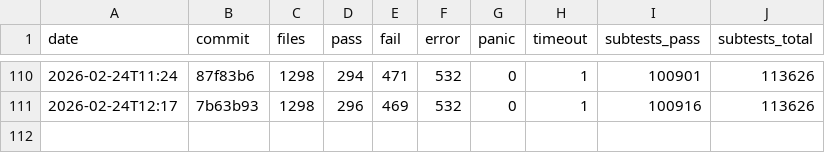
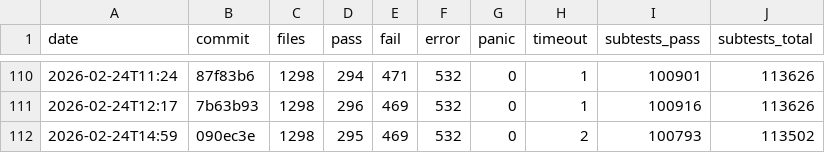
Before and after one commit to tokuhirom/mutsu, a TSV file: HISTORY.tsv, drawn as a sheet; only a part is shown, gaps mark what is left out.

```diff
--- a/HISTORY.tsv
+++ b/HISTORY.tsv
@@ -111 +111,2 @@ date	commit	files	pass	fail	error	panic	timeout	subtests_pass	subtests_total
 2026-02-24T12:17	7b63b93	1298	296	469	532	0	1	100916	113626
+2026-02-24T14:59	090ec3e	1298	295	469	532	0	2	100793	113502
```
Also changed, not shown: 2 other files.
